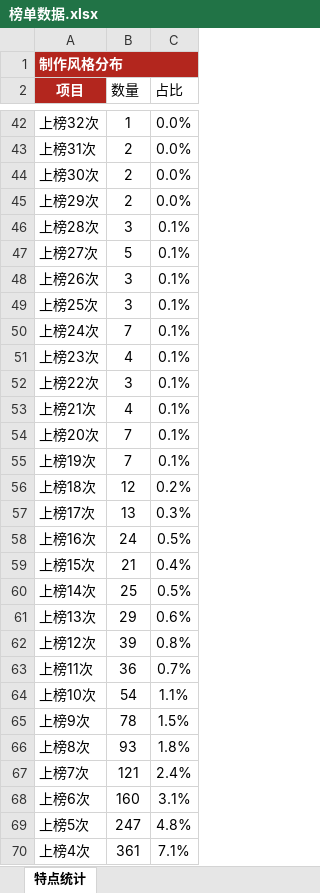
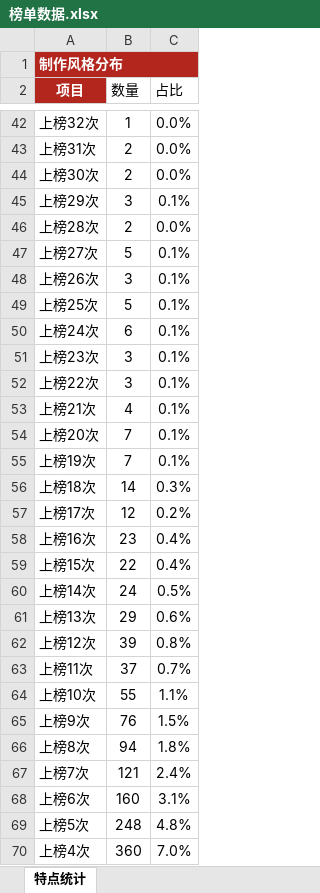
Before and after one commit to 2m247cdz9k-design/tomato-drama-rankings, an Excel workbook: 榜单数据.xlsx, sheet 特点统计, drawn as a sheet; only a part is shown, gaps mark what is left out; values as stored, in another font and other column widths than the file's, no borders; removed rows and columns are numbered as before the commit, all else as after; the diff covers the shown part only; the diff names each change by its address in the sheet, - before the commit and + after, or states it on an @@ line.

```diff
--- a/榜单数据.xlsx (sheet 特点统计)
+++ b/榜单数据.xlsx (sheet 特点统计)
-row 45: 上榜29次 | 2 | 0.0%
-A45 (项目): 上榜28次
+A45 (项目): 上榜29次
+row 46: 上榜28次 | 2 | 0.0%
-B49 (数量): 3
+B49 (数量): 5
-B50 (数量): 7
+B50 (数量): 6
-B51 (数量): 4
+B51 (数量): 3
+row 56: 上榜18次 | 14 | 0.3%
-A57 (项目): 上榜18次
+A57 (项目): 上榜17次
-row 57: 上榜17次 | 13 | 0.3%
-B58 (数量): 24
+B58 (数量): 23
-C58 (占比): 0.5%
+C58 (占比): 0.4%
-B59 (数量): 21
+B59 (数量): 22
-B60 (数量): 25
+B60 (数量): 24
-B63 (数量): 36
+B63 (数量): 37
-B64 (数量): 54
+B64 (数量): 55
-B65 (数量): 78
+B65 (数量): 76
-B66 (数量): 93
+B66 (数量): 94
-B69 (数量): 247
+B69 (数量): 248
-B70 (数量): 361
+B70 (数量): 360
-C70 (占比): 7.1%
+C70 (占比): 7.0%
```
Also changed, not shown: 1 added row, 1 removed row and 24 edited cells elsewhere in this sheet, sheet 上榜的新剧, sheet TOP20剧重点跟踪, sheet 长跑新剧榜, sheet 新剧推荐·口径C(账号层级优先), sheet 新剧推荐·口径F(时段×账号热度), sheet 当日新剧上榜单, 2 more sheets, 2 other files.
